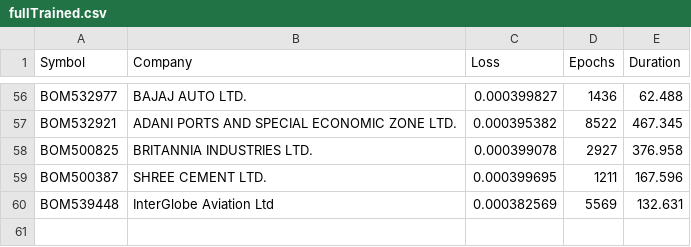
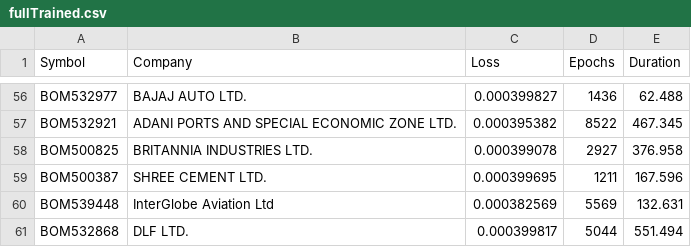
Before and after one commit to P0W/StockPrediction, a CSV file: build/stockData/fullTrained.csv, drawn as a sheet; only a part is shown, gaps mark what is left out.

Commit message:
New Fully trained

```diff
--- a/build/stockData/fullTrained.csv
+++ b/build/stockData/fullTrained.csv
@@ -60 +60,2 @@ BOM500387,SHREE CEMENT LTD.,0.000399695,1211,167.596
 BOM539448,InterGlobe Aviation Ltd,0.000382569,5569,132.631
+BOM532868,DLF LTD.,0.000399817,5044,551.494
```
